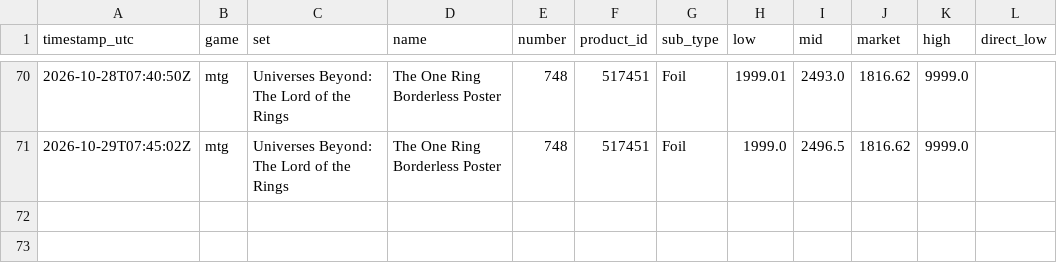
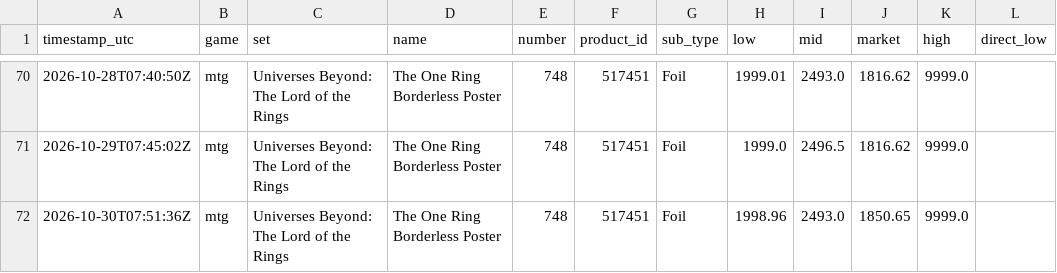
Before and after one commit to thiccdummy/tcg-price-tracker, a CSV file: data/prices.csv, drawn as a sheet; only a part is shown, gaps mark what is left out; the diff names each change by its address in the sheet, - before the commit and + after, or states it on an @@ line.

```diff
--- a/data/prices.csv
+++ b/data/prices.csv
+row 72: 2026-10-30T07:51:36Z | mtg | Universes Beyond: The Lord of the Rings | The One Ring Borderless Poster | 748 | 517451 | Foil | 1998.96 | 2493.0 | 1850.65 | 9999.0
```
Also changed, not shown: 2 other files.
